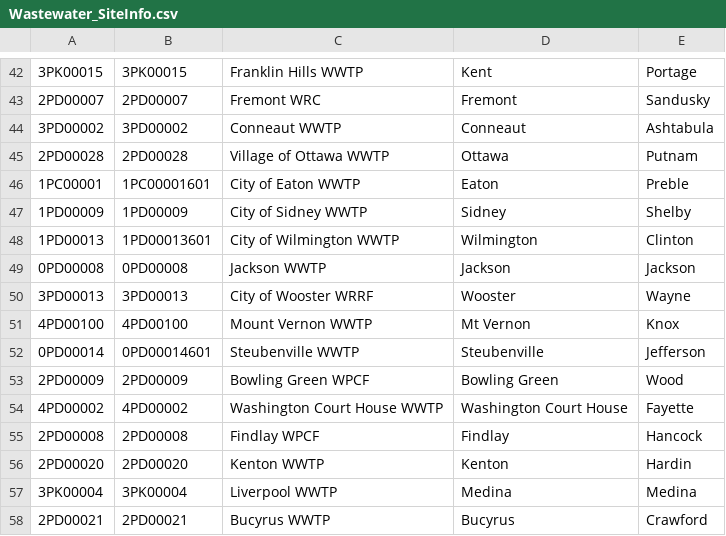
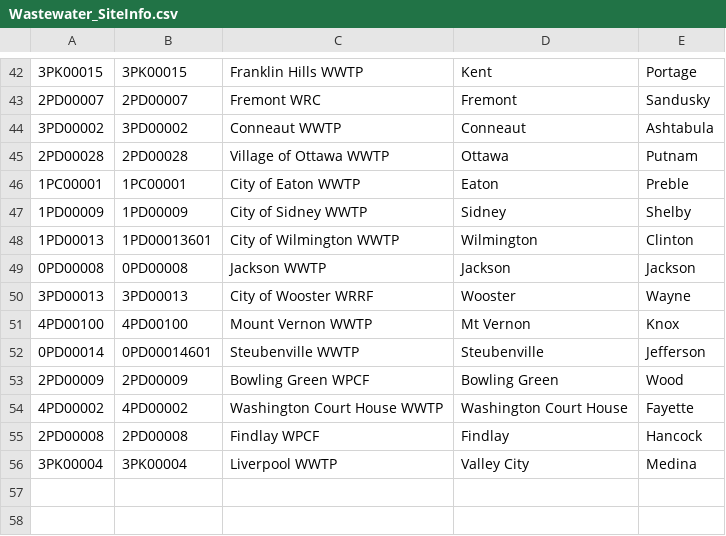
Before and after one commit to recklessop/covid19_ohio, a CSV file: Wastewater_SiteInfo.csv, drawn as a sheet; only a part is shown, gaps mark what is left out.

```diff
--- a/Wastewater_SiteInfo.csv
+++ b/Wastewater_SiteInfo.csv
@@ -45,3 +45,3 @@
 "2PD00028","2PD00028","Village of Ottawa WWTP","Ottawa","Putnam"
-"1PC00001","1PC00001601","City of Eaton WWTP","Eaton","Preble"
+"1PC00001","1PC00001","City of Eaton WWTP","Eaton","Preble"
 "1PD00009","1PD00009","City of Sidney WWTP","Sidney","Shelby"
@@ -55,4 +55,2 @@
 "2PD00008","2PD00008","Findlay WPCF","Findlay","Hancock"
-"2PD00020","2PD00020","Kenton WWTP","Kenton","Hardin"
-"3PK00004","3PK00004","Liverpool WWTP","Medina","Medina"
-"2PD00021","2PD00021","Bucyrus WWTP","Bucyrus","Crawford"
+"3PK00004","3PK00004","Liverpool WWTP","Valley City","Medina"
```
Also changed, not shown: COVIDSummaryDataZIP.csv.
